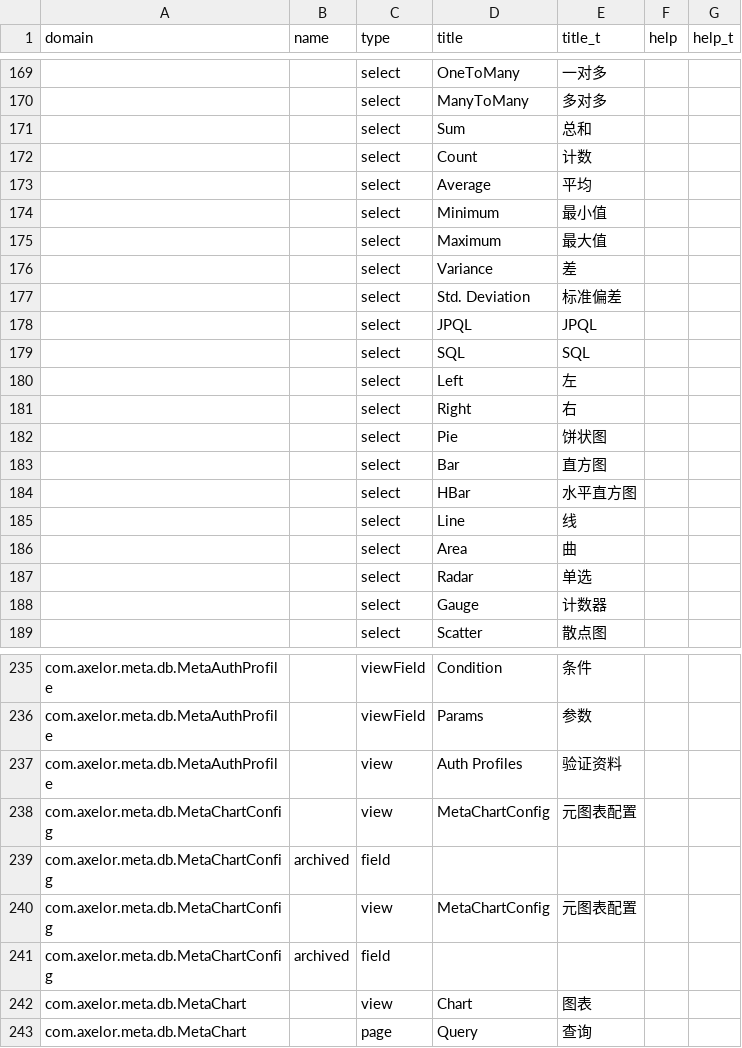
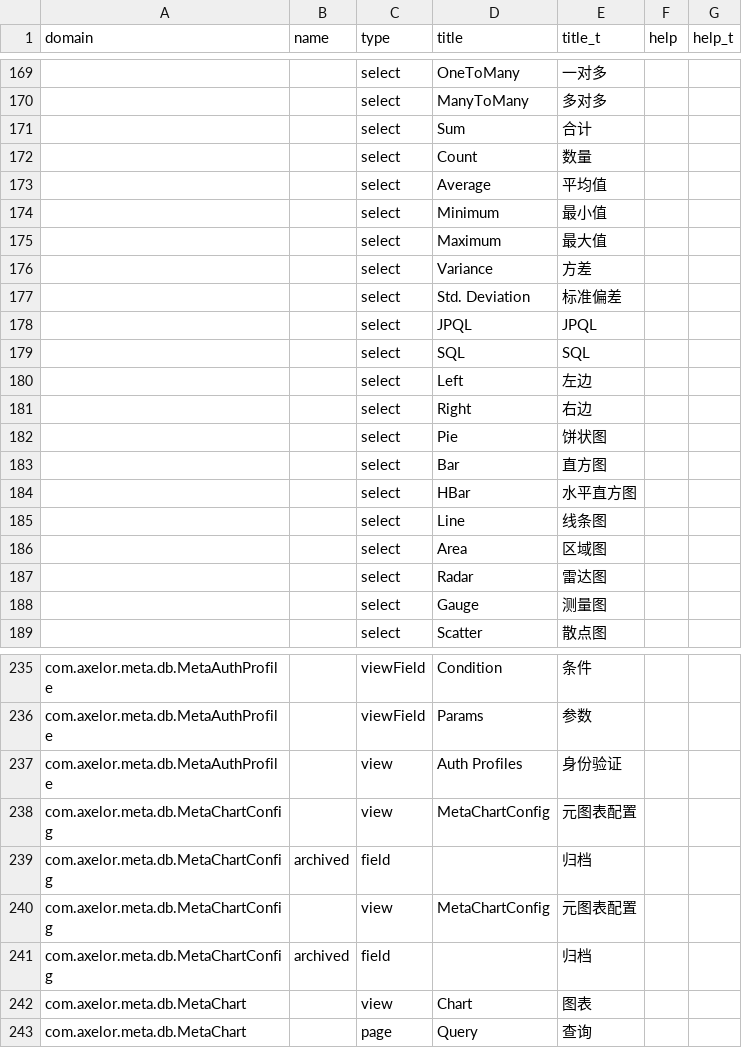
Before and after one commit to donsunsoft/axelor-platform, a CSV file: axelor-meta/src/main/resources/i18n/cn.csv, drawn as a sheet; only a part is shown, gaps mark what is left out; the diff covers the shown part only; the diff names each change by its address in the sheet, - before the commit and + after, or states it on an @@ line.

```diff
--- a/axelor-meta/src/main/resources/i18n/cn.csv
+++ b/axelor-meta/src/main/resources/i18n/cn.csv
-E171 (title_t): 总和
+E171 (title_t): 合计
-E172 (title_t): 计数
+E172 (title_t): 数量
-E173 (title_t): 平均
+E173 (title_t): 平均值
-E176 (title_t): 差
+E176 (title_t): 方差
-E180 (title_t): 左
+E180 (title_t): 左边
-E181 (title_t): 右
+E181 (title_t): 右边
-E185 (title_t): 线
+E185 (title_t): 线条图
-E186 (title_t): 曲
+E186 (title_t): 区域图
-E187 (title_t): 单选
+E187 (title_t): 雷达图
-E188 (title_t): 计数器
+E188 (title_t): 测量图
-E237 (title_t): 验证资料
+E237 (title_t): 身份验证
-E239 (title_t): (empty)
+E239 (title_t): 归档
-E241 (title_t): (empty)
+E241 (title_t): 归档
```
Also changed, not shown: 21 edited cells elsewhere in this file, axelor-auth/src/main/resources/i18n/cn.csv, 1 other file.
